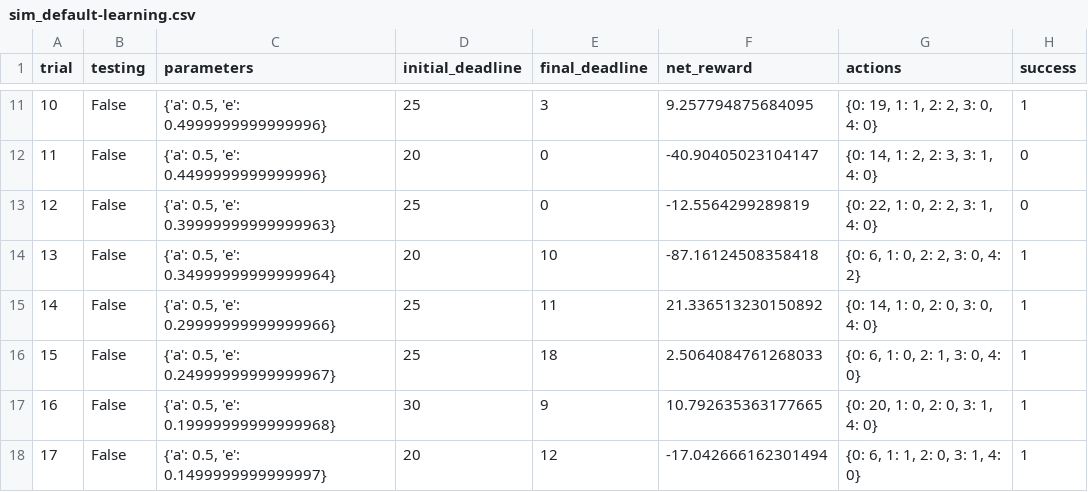
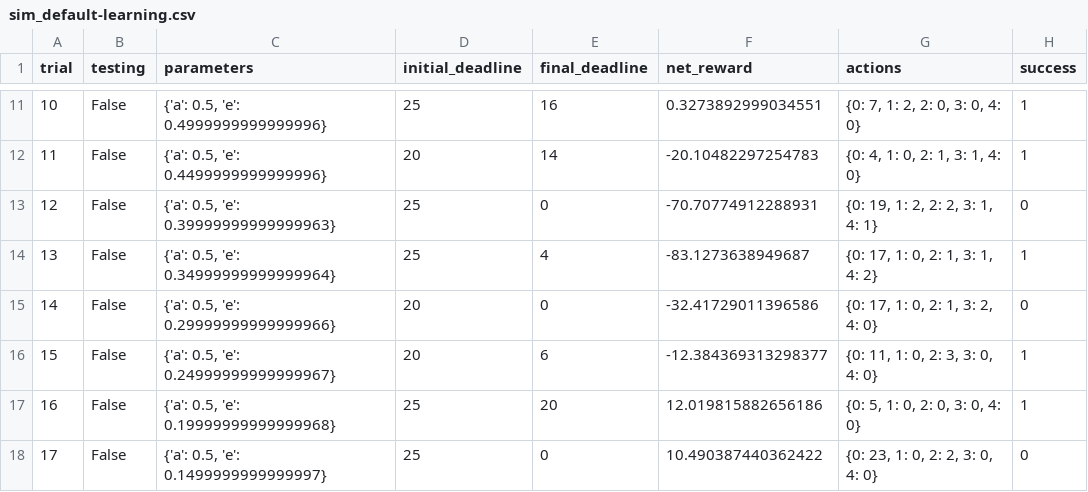
Before and after one commit to arunkumarchacko/udactiy-ml, a CSV file: smartcab/logs/sim_default-learning.csv, drawn as a sheet; only a part is shown, gaps mark what is left out; the diff covers the shown part only.

```diff
--- a/smartcab/logs/sim_default-learning.csv
+++ b/smartcab/logs/sim_default-learning.csv
@@ -11,8 +11,8 @@ trial,testing,parameters,initial_deadline,final_deadline,net_reward,actions,succ
-10,False,"{'a': 0.5, 'e': 0.4999999999999996}",25,3,9.257794875684095,"{0: 19, 1: 1, 2: 2, 3: 0, 4: 0}",1
-11,False,"{'a': 0.5, 'e': 0.4499999999999996}",20,0,-40.90405023104147,"{0: 14, 1: 2, 2: 3, 3: 1, 4: 0}",0
-12,False,"{'a': 0.5, 'e': 0.39999999999999963}",25,0,-12.5564299289819,"{0: 22, 1: 0, 2: 2, 3: 1, 4: 0}",0
-13,False,"{'a': 0.5, 'e': 0.34999999999999964}",20,10,-87.16124508358418,"{0: 6, 1: 0, 2: 2, 3: 0, 4: 2}",1
-14,False,"{'a': 0.5, 'e': 0.29999999999999966}",25,11,21.336513230150892,"{0: 14, 1: 0, 2: 0, 3: 0, 4: 0}",1
-15,False,"{'a': 0.5, 'e': 0.24999999999999967}",25,18,2.5064084761268033,"{0: 6, 1: 0, 2: 1, 3: 0, 4: 0}",1
-16,False,"{'a': 0.5, 'e': 0.19999999999999968}",30,9,10.792635363177665,"{0: 20, 1: 0, 2: 0, 3: 1, 4: 0}",1
-17,False,"{'a': 0.5, 'e': 0.1499999999999997}",20,12,-17.042666162301494,"{0: 6, 1: 1, 2: 0, 3: 1, 4: 0}",1
+10,False,"{'a': 0.5, 'e': 0.4999999999999996}",25,16,0.3273892999034551,"{0: 7, 1: 2, 2: 0, 3: 0, 4: 0}",1
+11,False,"{'a': 0.5, 'e': 0.4499999999999996}",20,14,-20.10482297254783,"{0: 4, 1: 0, 2: 1, 3: 1, 4: 0}",1
+12,False,"{'a': 0.5, 'e': 0.39999999999999963}",25,0,-70.70774912288931,"{0: 19, 1: 2, 2: 2, 3: 1, 4: 1}",0
+13,False,"{'a': 0.5, 'e': 0.34999999999999964}",25,4,-83.1273638949687,"{0: 17, 1: 0, 2: 1, 3: 1, 4: 2}",1
+14,False,"{'a': 0.5, 'e': 0.29999999999999966}",20,0,-32.41729011396586,"{0: 17, 1: 0, 2: 1, 3: 2, 4: 0}",0
+15,False,"{'a': 0.5, 'e': 0.24999999999999967}",20,6,-12.384369313298377,"{0: 11, 1: 0, 2: 3, 3: 0, 4: 0}",1
+16,False,"{'a': 0.5, 'e': 0.19999999999999968}",25,20,12.019815882656186,"{0: 5, 1: 0, 2: 0, 3: 0, 4: 0}",1
+17,False,"{'a': 0.5, 'e': 0.1499999999999997}",25,0,10.490387440362422,"{0: 23, 1: 0, 2: 2, 3: 0, 4: 0}",0
```
Also changed, not shown: 81 edited cells elsewhere in this file, 6 other files.
